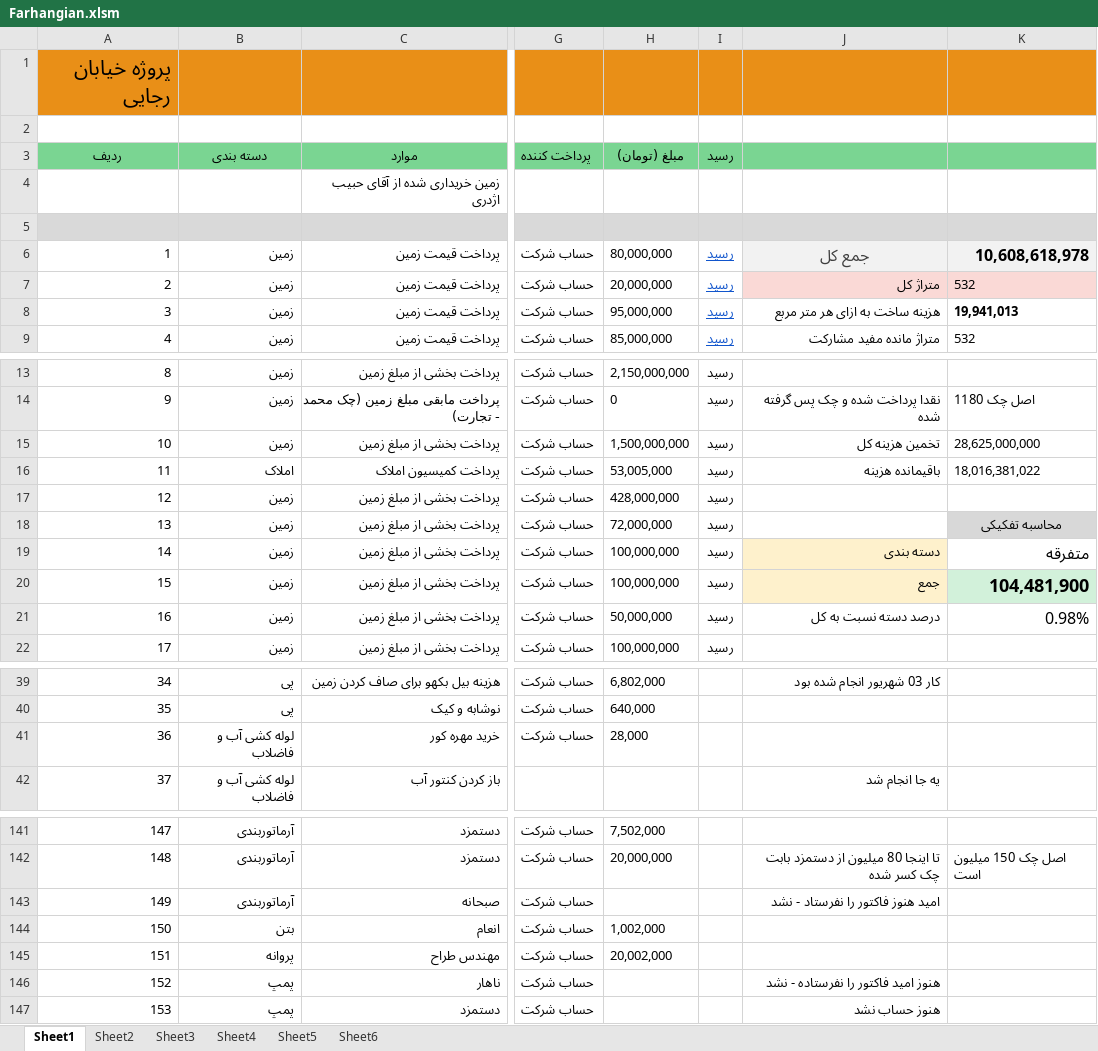
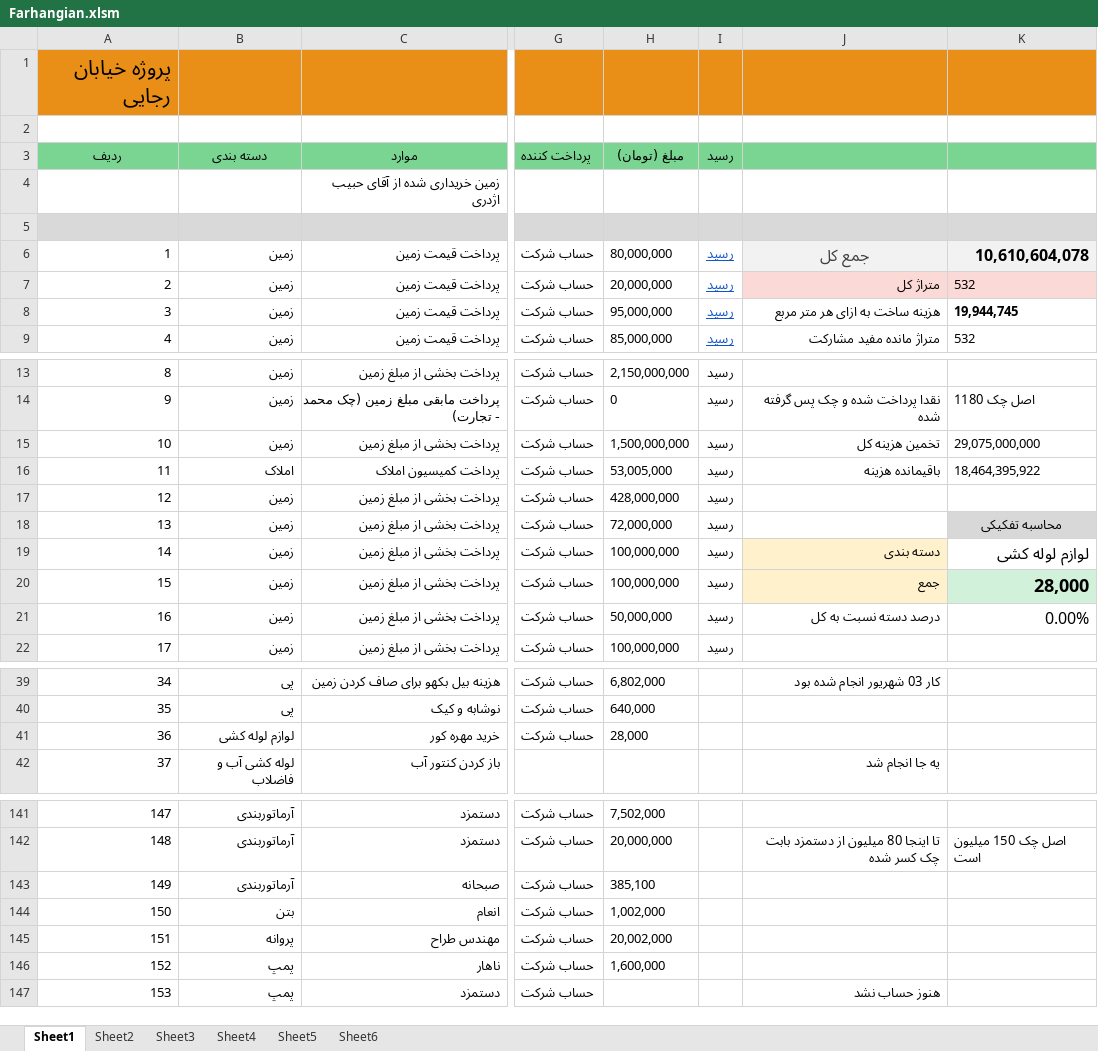
Before and after one commit to mostafavim1990/sadabad-team, an Excel workbook: report/farhangian/Farhangian.xlsm, sheet Sheet1, drawn as a sheet; only a part is shown, gaps mark what is left out; values as stored, in another font and other column widths than the file's, no borders; charts and pictures and conditional formats not drawn; the diff names each change by its address in the sheet, - before the commit and + after, or states it on an @@ line.

```diff
--- a/report/farhangian/Farhangian.xlsm (sheet Sheet1)
+++ b/report/farhangian/Farhangian.xlsm (sheet Sheet1)
-K6: 10,608,618,978
+K6: 10,610,604,078
-K8: 19,941,013
+K8: 19,944,745
-K15: 28,625,000,000
+K15: 29,075,000,000
-K16: 18,016,381,022
+K16: 18,464,395,922
-K19: متفرقه
+K19: لوازم لوله کشی
-K20: 104,481,900
+K20: 28,000
-K21: 0.98%
+K21: 0.00%
-B41 (دسته بندی): لوله کشی آب و فاضلاب
+B41 (دسته بندی): لوازم لوله کشی
-H143 (مبلغ (تومان)): (empty)
+H143 (مبلغ (تومان)): 385,100
-J143: امید هنوز فاکتور را نفرستاد - نشد
+J143: (empty)
-H146 (مبلغ (تومان)): (empty)
+H146 (مبلغ (تومان)): 1,600,000
-J146: هنوز امید فاکتور را نفرستاده - نشد
+J146: (empty)
```
Also changed, not shown: sheet Sheet6, charts or pictures, report/besharati/Besharati.xlsm, report/chitsazi/Chitsazi.xlsm, 4 other files.
